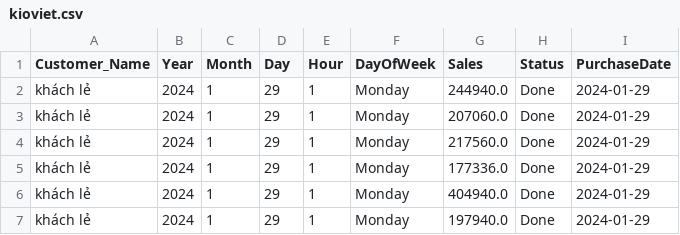
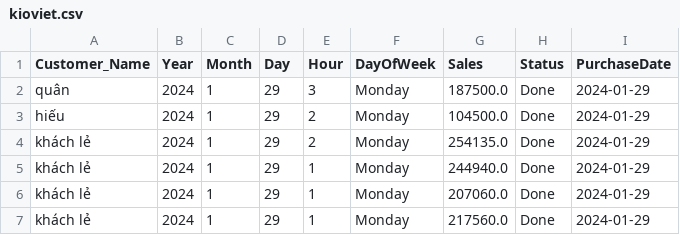
Before and after one commit to johntrinhnhat/72-Billiards-Club, a CSV file: kioviet.csv, drawn as a sheet; only a part is shown; the shorter side is filled out with more unchanged rows; the diff names each change by its address in the sheet, - before the commit and + after, or states it on an @@ line.

```diff
--- a/kioviet.csv
+++ b/kioviet.csv
+row 2: quân | 2024 | 1 | 29 | 3 | Monday | 187500.0 | Done | 2024-01-29
+row 3: hiếu | 2024 | 1 | 29 | 2 | Monday | 104500.0 | Done | 2024-01-29
+row 4: khách lẻ | 2024 | 1 | 29 | 2 | Monday | 254135.0 | Done | 2024-01-29
```
Also changed, not shown: kioviet_customer.csv, 1 other file.
